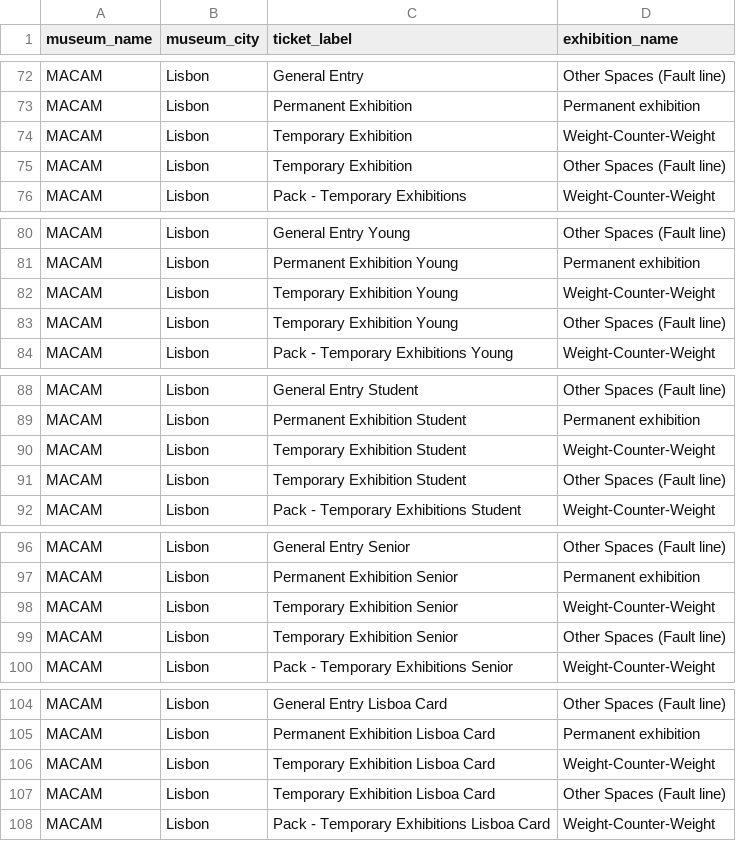
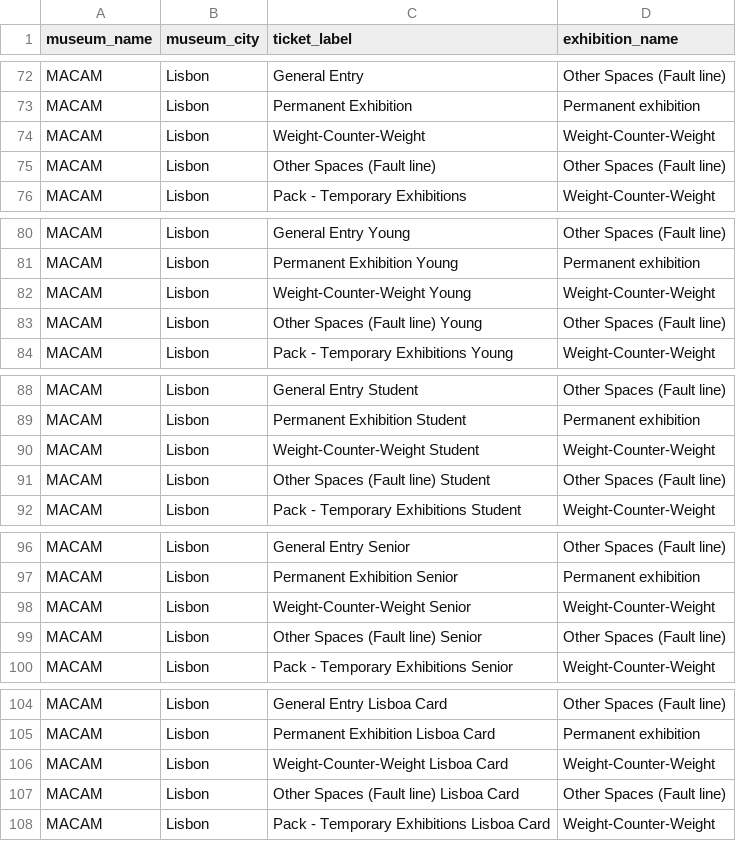
Before and after one commit to 4tires/Museum-tracker-website, a CSV file: seed_data/ticket_exhibition.csv, drawn as a sheet; only a part is shown, gaps mark what is left out.

```diff
--- a/seed_data/ticket_exhibition.csv
+++ b/seed_data/ticket_exhibition.csv
@@ -73,4 +73,4 @@ MACAM;Lisbon;General Entry;Other Spaces (Fault line)
 MACAM;Lisbon;Permanent Exhibition;Permanent exhibition
-MACAM;Lisbon;Temporary Exhibition;Weight-Counter-Weight
-MACAM;Lisbon;Temporary Exhibition;Other Spaces (Fault line)
+MACAM;Lisbon;Weight-Counter-Weight;Weight-Counter-Weight
+MACAM;Lisbon;Other Spaces (Fault line);Other Spaces (Fault line)
 MACAM;Lisbon;Pack - Temporary Exhibitions;Weight-Counter-Weight
@@ -81,4 +81,4 @@ MACAM;Lisbon;General Entry Young;Other Spaces (Fault line)
 MACAM;Lisbon;Permanent Exhibition Young;Permanent exhibition
-MACAM;Lisbon;Temporary Exhibition Young;Weight-Counter-Weight
-MACAM;Lisbon;Temporary Exhibition Young;Other Spaces (Fault line)
+MACAM;Lisbon;Weight-Counter-Weight Young;Weight-Counter-Weight
+MACAM;Lisbon;Other Spaces (Fault line) Young;Other Spaces (Fault line)
 MACAM;Lisbon;Pack - Temporary Exhibitions Young;Weight-Counter-Weight
@@ -89,4 +89,4 @@ MACAM;Lisbon;General Entry Student;Other Spaces (Fault line)
 MACAM;Lisbon;Permanent Exhibition Student;Permanent exhibition
-MACAM;Lisbon;Temporary Exhibition Student;Weight-Counter-Weight
-MACAM;Lisbon;Temporary Exhibition Student;Other Spaces (Fault line)
+MACAM;Lisbon;Weight-Counter-Weight Student;Weight-Counter-Weight
+MACAM;Lisbon;Other Spaces (Fault line) Student;Other Spaces (Fault line)
 MACAM;Lisbon;Pack - Temporary Exhibitions Student;Weight-Counter-Weight
@@ -97,4 +97,4 @@ MACAM;Lisbon;General Entry Senior;Other Spaces (Fault line)
 MACAM;Lisbon;Permanent Exhibition Senior;Permanent exhibition
-MACAM;Lisbon;Temporary Exhibition Senior;Weight-Counter-Weight
-MACAM;Lisbon;Temporary Exhibition Senior;Other Spaces (Fault line)
+MACAM;Lisbon;Weight-Counter-Weight Senior;Weight-Counter-Weight
+MACAM;Lisbon;Other Spaces (Fault line) Senior;Other Spaces (Fault line)
 MACAM;Lisbon;Pack - Temporary Exhibitions Senior;Weight-Counter-Weight
@@ -105,4 +105,4 @@ MACAM;Lisbon;General Entry Lisboa Card;Other Spaces (Fault line)
 MACAM;Lisbon;Permanent Exhibition Lisboa Card;Permanent exhibition
-MACAM;Lisbon;Temporary Exhibition Lisboa Card;Weight-Counter-Weight
-MACAM;Lisbon;Temporary Exhibition Lisboa Card;Other Spaces (Fault line)
+MACAM;Lisbon;Weight-Counter-Weight Lisboa Card;Weight-Counter-Weight
+MACAM;Lisbon;Other Spaces (Fault line) Lisboa Card;Other Spaces (Fault line)
 MACAM;Lisbon;Pack - Temporary Exhibitions Lisboa Card;Weight-Counter-Weight
```
Also changed, not shown: seed_data/museums.csv, seed_data/tickets.csv, 9 other files.
